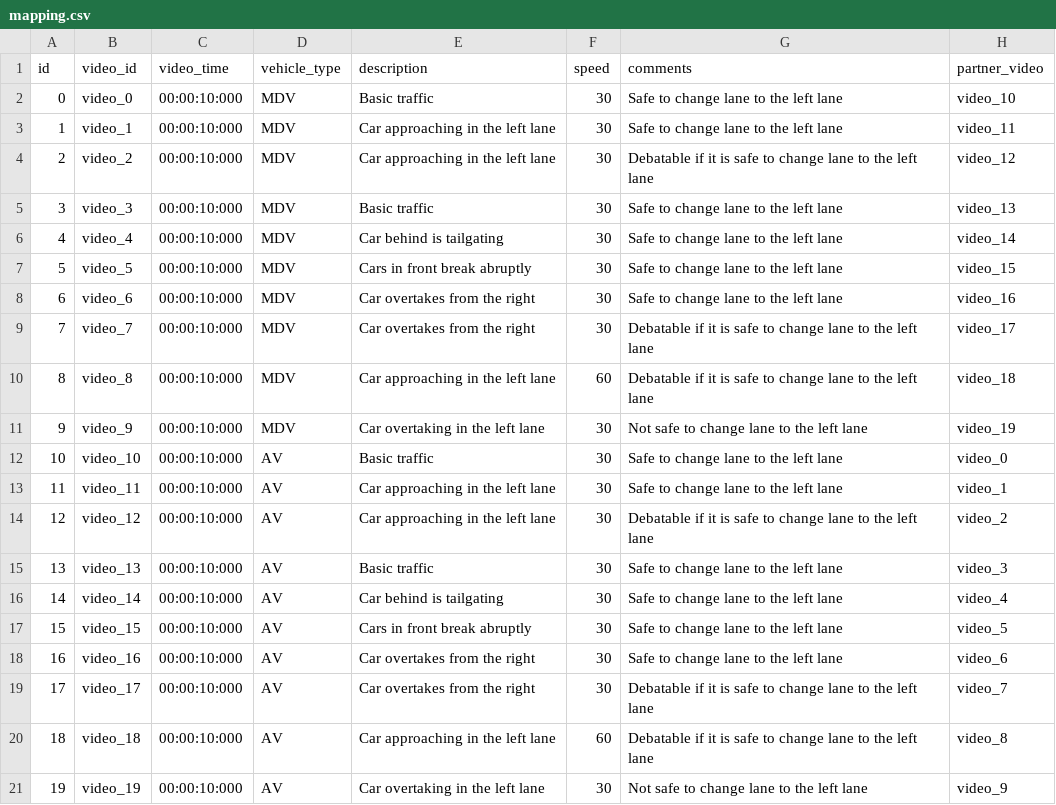
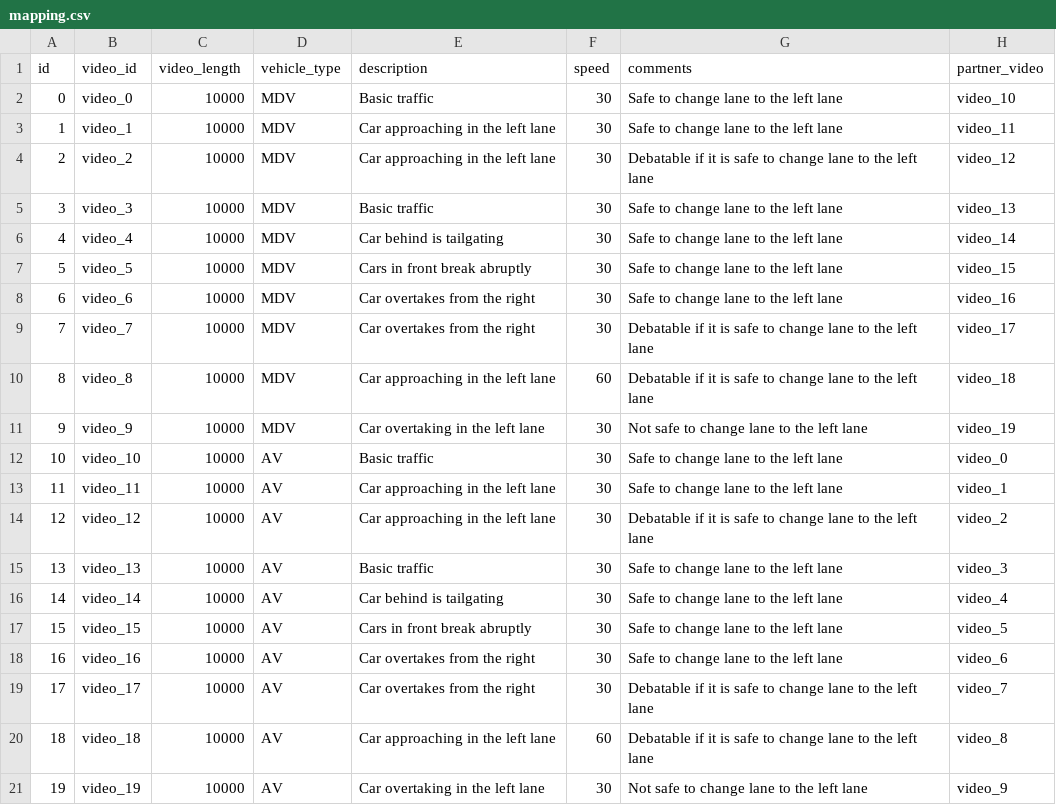
Before and after one commit to bazilinskyy/uncertainty-crowdsourced, a CSV file: public/videos/mapping.csv, drawn as a sheet.

```diff
--- a/public/videos/mapping.csv
+++ b/public/videos/mapping.csv
@@ -1,21 +1,21 @@
-id,video_id,video_time,vehicle_type,description,speed,comments,partner_video
-0,video_0,00:00:10:000,MDV,Basic traffic,30,Safe to change lane to the left lane,video_10
-1,video_1,00:00:10:000,MDV,Car approaching in the left lane,30,Safe to change lane to the left lane,video_11
-2,video_2,00:00:10:000,MDV,Car approaching in the left lane,30,Debatable if it is safe to change lane to the left lane,video_12
-3,video_3,00:00:10:000,MDV,Basic traffic,30,Safe to change lane to the left lane,video_13
-4,video_4,00:00:10:000,MDV,Car behind is tailgating,30,Safe to change lane to the left lane,video_14
-5,video_5,00:00:10:000,MDV,Cars in front break abruptly,30,Safe to change lane to the left lane,video_15
-6,video_6,00:00:10:000,MDV,Car overtakes from the right,30,Safe to change lane to the left lane,video_16
-7,video_7,00:00:10:000,MDV,Car overtakes from the right,30,Debatable if it is safe to change lane to the left lane,video_17
-8,video_8,00:00:10:000,MDV,Car approaching in the left lane,60,Debatable if it is safe to change lane to the left lane,video_18
-9,video_9,00:00:10:000,MDV,Car overtaking in the left lane,30,Not safe to change lane to the left lane,video_19
-10,video_10,00:00:10:000,AV,Basic traffic,30,Safe to change lane to the left lane,video_0
-11,video_11,00:00:10:000,AV,Car approaching in the left lane,30,Safe to change lane to the left lane,video_1
-12,video_12,00:00:10:000,AV,Car approaching in the left lane,30,Debatable if it is safe to change lane to the left lane,video_2
-13,video_13,00:00:10:000,AV,Basic traffic,30,Safe to change lane to the left lane,video_3
-14,video_14,00:00:10:000,AV,Car behind is tailgating,30,Safe to change lane to the left lane,video_4
-15,video_15,00:00:10:000,AV,Cars in front break abruptly,30,Safe to change lane to the left lane,video_5
-16,video_16,00:00:10:000,AV,Car overtakes from the right,30,Safe to change lane to the left lane,video_6
-17,video_17,00:00:10:000,AV,Car overtakes from the right,30,Debatable if it is safe to change lane to the left lane,video_7
-18,video_18,00:00:10:000,AV,Car approaching in the left lane,60,Debatable if it is safe to change lane to the left lane,video_8
-19,video_19,00:00:10:000,AV,Car overtaking in the left lane,30,Not safe to change lane to the left lane,video_9
+id,video_id,video_length,vehicle_type,description,speed,comments,partner_video
+0,video_0,10000,MDV,Basic traffic,30,Safe to change lane to the left lane,video_10
+1,video_1,10000,MDV,Car approaching in the left lane,30,Safe to change lane to the left lane,video_11
+2,video_2,10000,MDV,Car approaching in the left lane,30,Debatable if it is safe to change lane to the left lane,video_12
+3,video_3,10000,MDV,Basic traffic,30,Safe to change lane to the left lane,video_13
+4,video_4,10000,MDV,Car behind is tailgating,30,Safe to change lane to the left lane,video_14
+5,video_5,10000,MDV,Cars in front break abruptly,30,Safe to change lane to the left lane,video_15
+6,video_6,10000,MDV,Car overtakes from the right,30,Safe to change lane to the left lane,video_16
+7,video_7,10000,MDV,Car overtakes from the right,30,Debatable if it is safe to change lane to the left lane,video_17
+8,video_8,10000,MDV,Car approaching in the left lane,60,Debatable if it is safe to change lane to the left lane,video_18
+9,video_9,10000,MDV,Car overtaking in the left lane,30,Not safe to change lane to the left lane,video_19
+10,video_10,10000,AV,Basic traffic,30,Safe to change lane to the left lane,video_0
+11,video_11,10000,AV,Car approaching in the left lane,30,Safe to change lane to the left lane,video_1
+12,video_12,10000,AV,Car approaching in the left lane,30,Debatable if it is safe to change lane to the left lane,video_2
+13,video_13,10000,AV,Basic traffic,30,Safe to change lane to the left lane,video_3
+14,video_14,10000,AV,Car behind is tailgating,30,Safe to change lane to the left lane,video_4
+15,video_15,10000,AV,Cars in front break abruptly,30,Safe to change lane to the left lane,video_5
+16,video_16,10000,AV,Car overtakes from the right,30,Safe to change lane to the left lane,video_6
+17,video_17,10000,AV,Car overtakes from the right,30,Debatable if it is safe to change lane to the left lane,video_7
+18,video_18,10000,AV,Car approaching in the left lane,60,Debatable if it is safe to change lane to the left lane,video_8
+19,video_19,10000,AV,Car overtaking in the left lane,30,Not safe to change lane to the left lane,video_9
```
Also changed, not shown: 5 other files.
